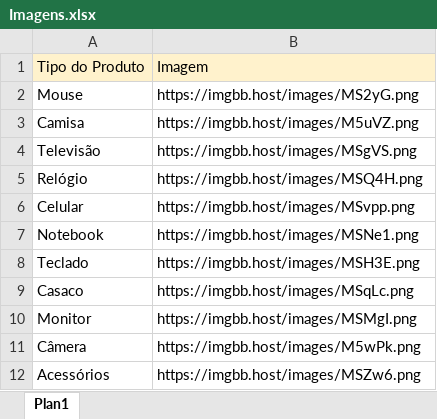
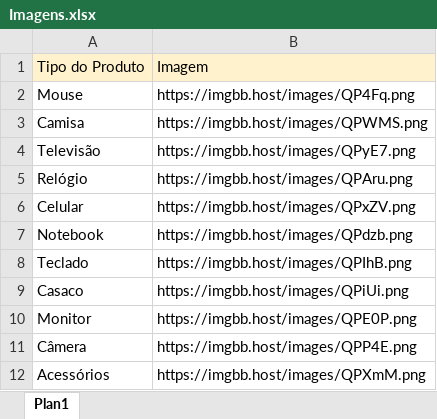
Before and after one commit to MicheleData/api-comercial, an Excel workbook: Imagens.xlsx, sheet Plan1, drawn as a sheet; values as stored, in another font and other column widths than the file's, no borders; the diff names each change by its address in the sheet, - before the commit and + after, or states it on an @@ line.

Commit message:
Add files via upload

```diff
--- a/Imagens.xlsx (sheet Plan1)
+++ b/Imagens.xlsx (sheet Plan1)
-B2: https://imgbb.host/images/MS2yG.png
+B2: https://imgbb.host/images/QP4Fq.png
-B3: https://imgbb.host/images/M5uVZ.png
+B3: https://imgbb.host/images/QPWMS.png
-B4: https://imgbb.host/images/MSgVS.png
+B4: https://imgbb.host/images/QPyE7.png
-B5: https://imgbb.host/images/MSQ4H.png
+B5: https://imgbb.host/images/QPAru.png
-B6: https://imgbb.host/images/MSvpp.png
+B6: https://imgbb.host/images/QPxZV.png
-B7: https://imgbb.host/images/MSNe1.png
+B7: https://imgbb.host/images/QPdzb.png
-B8: https://imgbb.host/images/MSH3E.png
+B8: https://imgbb.host/images/QPIhB.png
-B9: https://imgbb.host/images/MSqLc.png
+B9: https://imgbb.host/images/QPiUi.png
-B10: https://imgbb.host/images/MSMgI.png
+B10: https://imgbb.host/images/QPE0P.png
-B11: https://imgbb.host/images/M5wPk.png
+B11: https://imgbb.host/images/QPP4E.png
-B12: https://imgbb.host/images/MSZw6.png
+B12: https://imgbb.host/images/QPXmM.png
```
